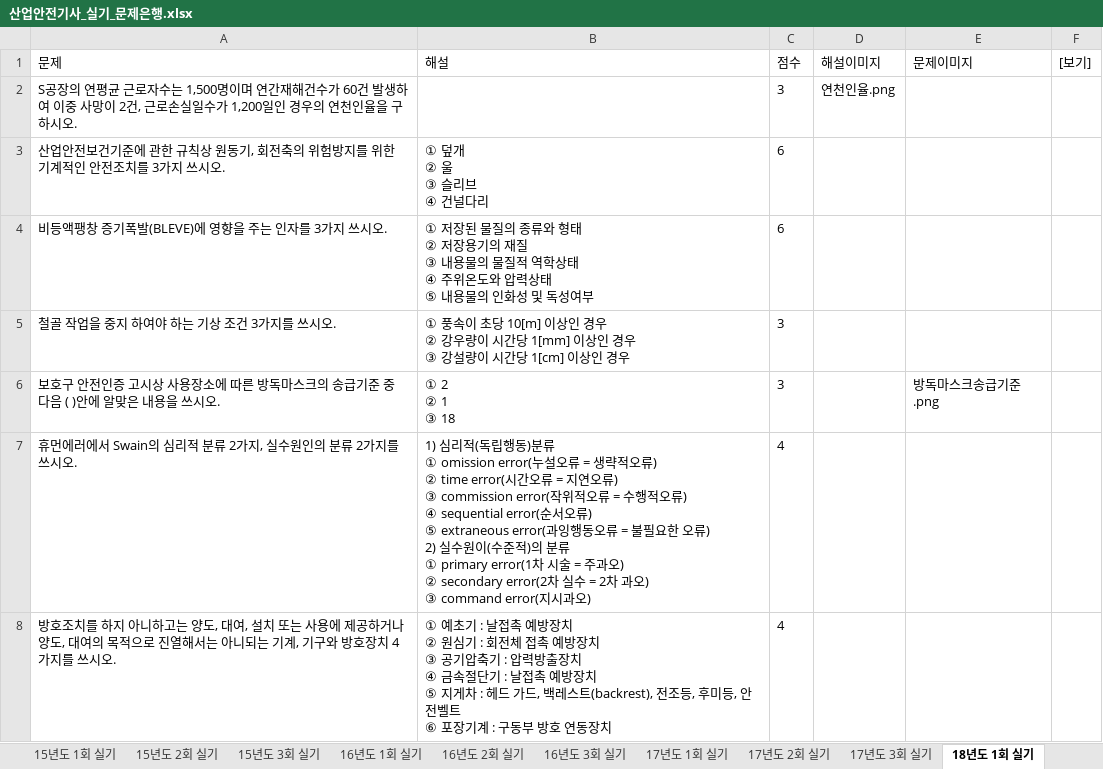
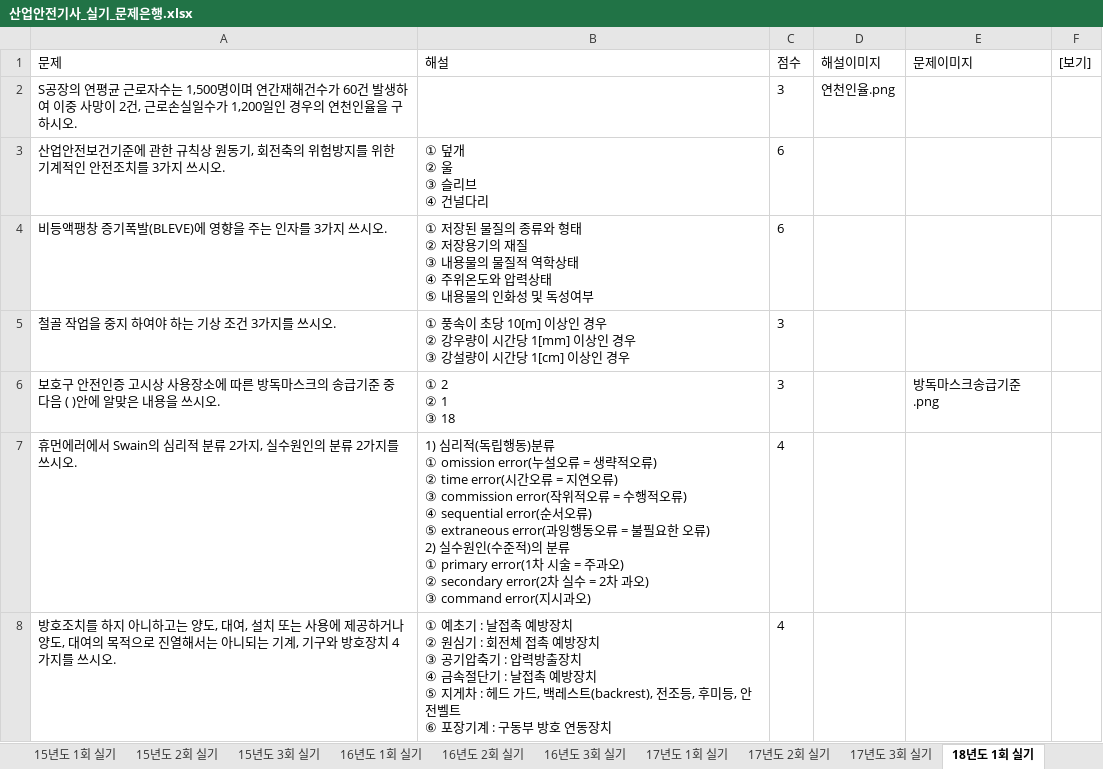
Before and after one commit to jeaha13/jeaha.cbt, an Excel workbook: 산업안전기사_실기_문제은행.xlsx, sheet 18년도 1회 실기, drawn as a sheet; only a part is shown; values as stored, in another font and other column widths than the file's, no borders; the diff covers the shown part only; the diff names each change by its address in the sheet, - before the commit and + after, or states it on an @@ line.

```diff
--- a/산업안전기사_실기_문제은행.xlsx (sheet 18년도 1회 실기)
+++ b/산업안전기사_실기_문제은행.xlsx (sheet 18년도 1회 실기)
-B7 (해설): …2) 실수원이(수준적…
+B7 (해설): …2) 실수원인(수준적…
```
Also changed, not shown: 2 edited cells elsewhere in this sheet, sheet 18년도 2회 실기, sheet 20년도 1회 실기, sheet 20년도 3회 실기, sheet 19년도 1회 실기, sheet 19년도 3회 실기, sheet 20년도 2회 실기, 1 more sheet, charts or pictures.
